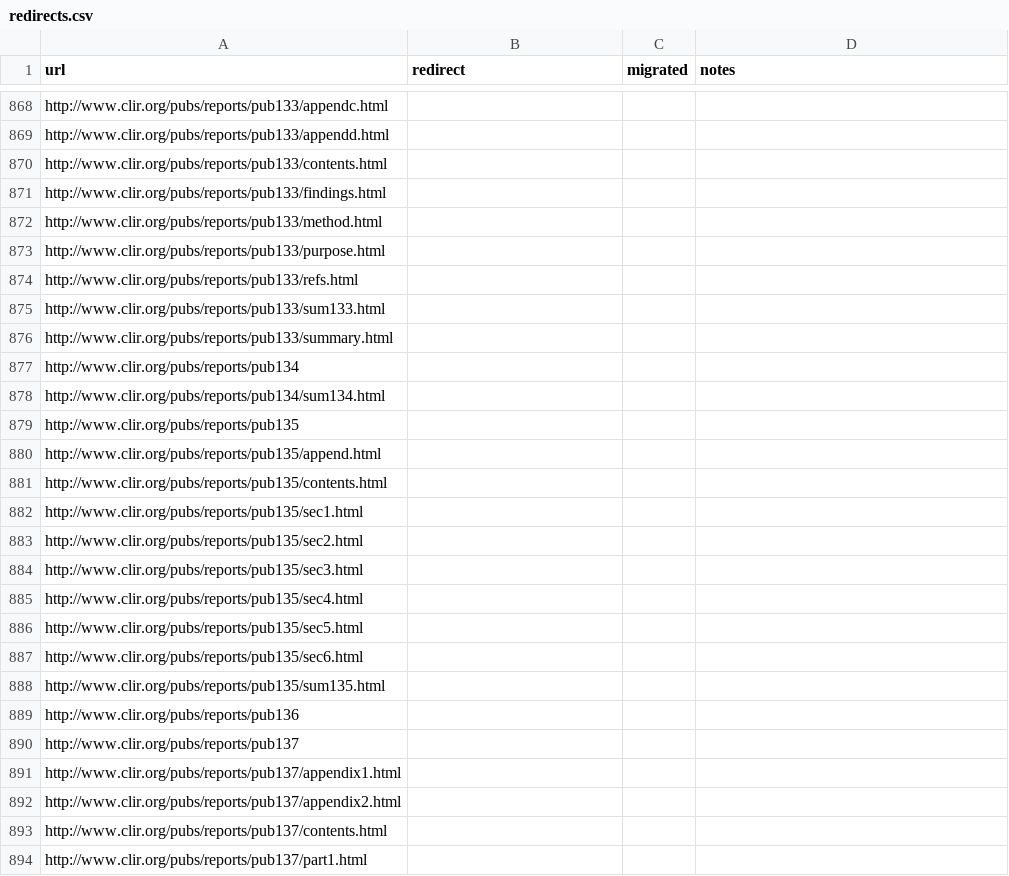
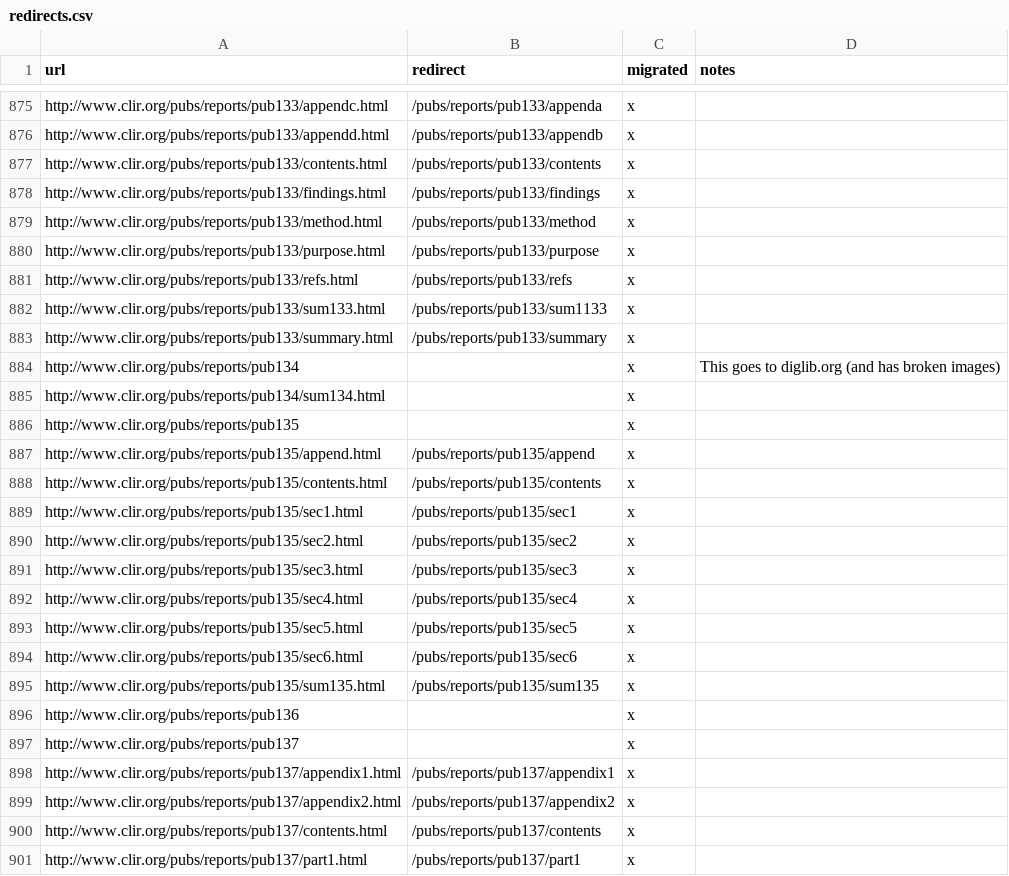
Before and after one commit to clirdlf/clir_theme, a CSV file: redirects.csv, drawn as a sheet; only a part is shown, gaps mark what is left out; addresses are those after the commit; the diff covers the shown part only; the diff names each change by its address in the sheet, - before the commit and + after, or states it on an @@ line.

Commit message:
redirects

```diff
--- a/redirects.csv
+++ b/redirects.csv
-B875 (redirect): (empty)
+B875 (redirect): /pubs/reports/pub133/appenda
-C875:C901 (migrated): (empty)
+C875:C901 (migrated): x
-B876 (redirect): (empty)
+B876 (redirect): /pubs/reports/pub133/appendb
-B877 (redirect): (empty)
+B877 (redirect): /pubs/reports/pub133/contents
-B878 (redirect): (empty)
+B878 (redirect): /pubs/reports/pub133/findings
-B879 (redirect): (empty)
+B879 (redirect): /pubs/reports/pub133/method
-B880 (redirect): (empty)
+B880 (redirect): /pubs/reports/pub133/purpose
-B881 (redirect): (empty)
+B881 (redirect): /pubs/reports/pub133/refs
-B882 (redirect): (empty)
+B882 (redirect): /pubs/reports/pub133/sum1133
-B883 (redirect): (empty)
+B883 (redirect): /pubs/reports/pub133/summary
-D884 (notes): (empty)
+D884 (notes): This goes to diglib.org (and has broken images)
-B887 (redirect): (empty)
+B887 (redirect): /pubs/reports/pub135/append
-B888 (redirect): (empty)
+B888 (redirect): /pubs/reports/pub135/contents
-B889 (redirect): (empty)
+B889 (redirect): /pubs/reports/pub135/sec1
-B890 (redirect): (empty)
+B890 (redirect): /pubs/reports/pub135/sec2
-B891 (redirect): (empty)
+B891 (redirect): /pubs/reports/pub135/sec3
-B892 (redirect): (empty)
+B892 (redirect): /pubs/reports/pub135/sec4
-B893 (redirect): (empty)
+B893 (redirect): /pubs/reports/pub135/sec5
-B894 (redirect): (empty)
+B894 (redirect): /pubs/reports/pub135/sec6
-B895 (redirect): (empty)
+B895 (redirect): /pubs/reports/pub135/sum135
-B898 (redirect): (empty)
+B898 (redirect): /pubs/reports/pub137/appendix1
-B899 (redirect): (empty)
+B899 (redirect): /pubs/reports/pub137/appendix2
-B900 (redirect): (empty)
+B900 (redirect): /pubs/reports/pub137/contents
-B901 (redirect): (empty)
+B901 (redirect): /pubs/reports/pub137/part1
```
Also changed, not shown: 7 added rows and 91 edited cells elsewhere in this file.
